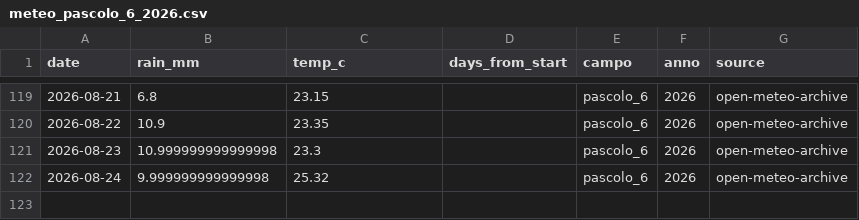
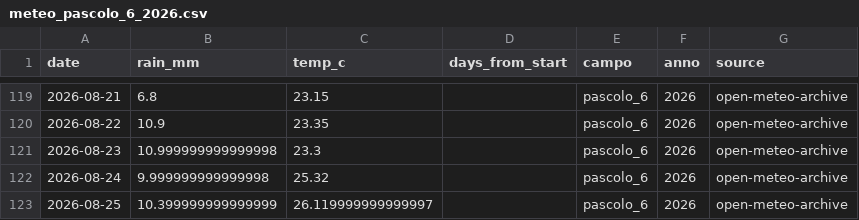
Before and after one commit to tommasobattistini/pascoli-data, a CSV file: meteo/meteo_pascolo_6_2026.csv, drawn as a sheet; only a part is shown, gaps mark what is left out.

```diff
--- a/meteo/meteo_pascolo_6_2026.csv
+++ b/meteo/meteo_pascolo_6_2026.csv
@@ -122 +122,2 @@ date,rain_mm,temp_c,days_from_start,campo,anno,source
 2026-08-24,9.999999999999998,25.32,,pascolo_6,2026,open-meteo-archive
+2026-08-25,10.399999999999999,26.119999999999997,,pascolo_6,2026,open-meteo-archive
```
Also changed, not shown: meteo/meteo_bianchi_campo_2026.csv, meteo/meteo_pascolo_1_2026.csv, 22 other files.
